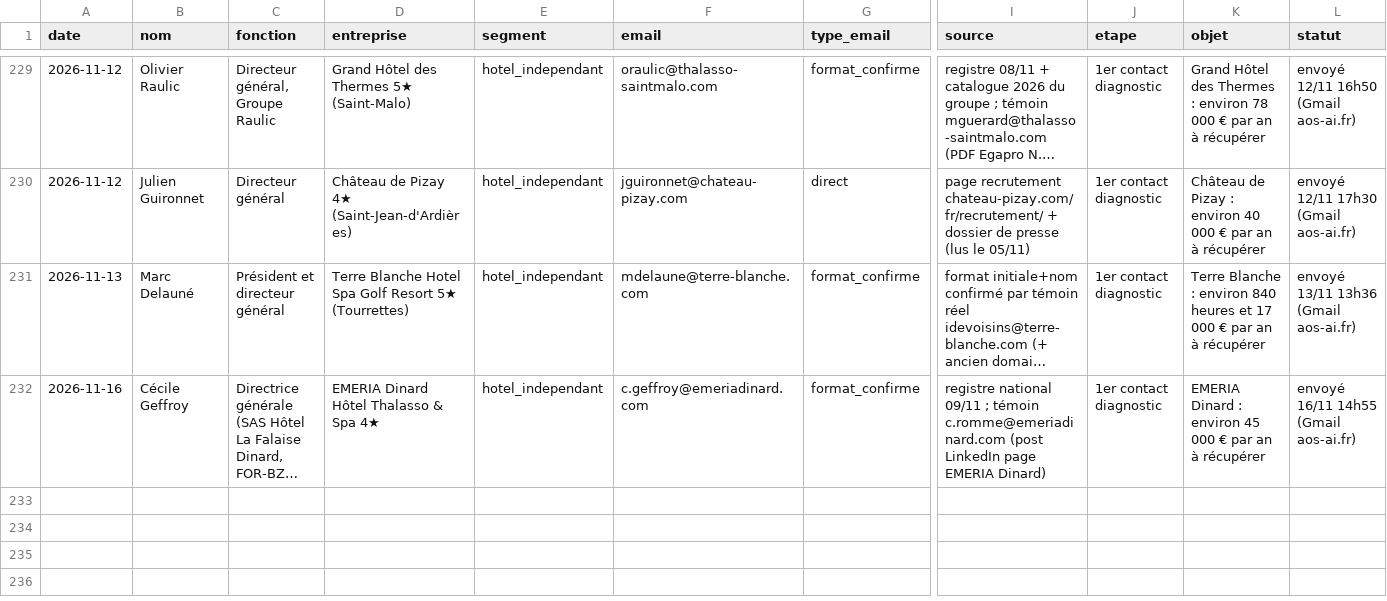
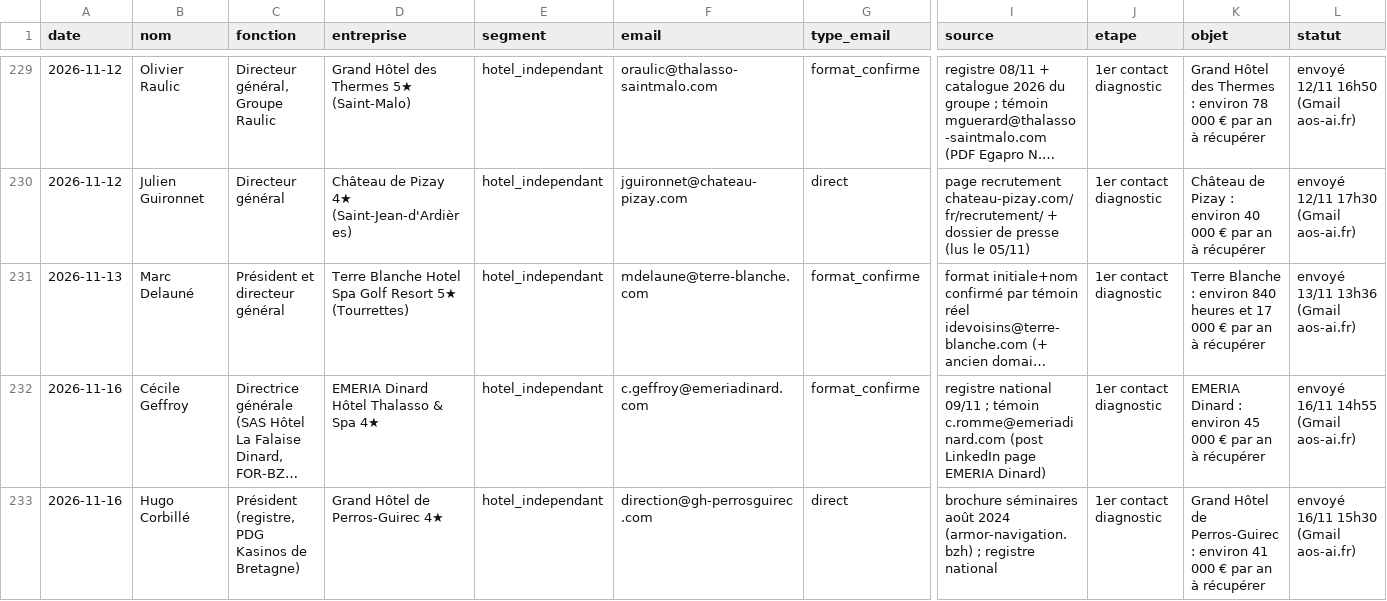
Before and after one commit to sofiane-agencybinari/reception-ai, a CSV file: prospection/suivi.csv, drawn as a sheet; only a part is shown, gaps mark what is left out; long unchanged cells end in …; rows hold the shown columns only; the diff names each change by its address in the sheet, - before the commit and + after, or states it on an @@ line.

Commit message:
suivi : +1 envoi (diagnostic)

```diff
--- a/prospection/suivi.csv
+++ b/prospection/suivi.csv
+row 233: 2026-11-16 | Hugo Corbillé | Président (registre, PDG Kasinos de Bretagne) | Grand Hôtel de Perros-Guirec 4★ | hotel_independant | direction@gh-perrosguirec.com | direct | brochure séminaires août 2024 (armor-navigation.bzh) ; registre national | 1er contact diagnostic | Grand Hôtel de Perros-Guirec : environ 41 000 € par an à récupérer | envoyé 16/11 15h30 (Gmail aos-ai.fr)
```
